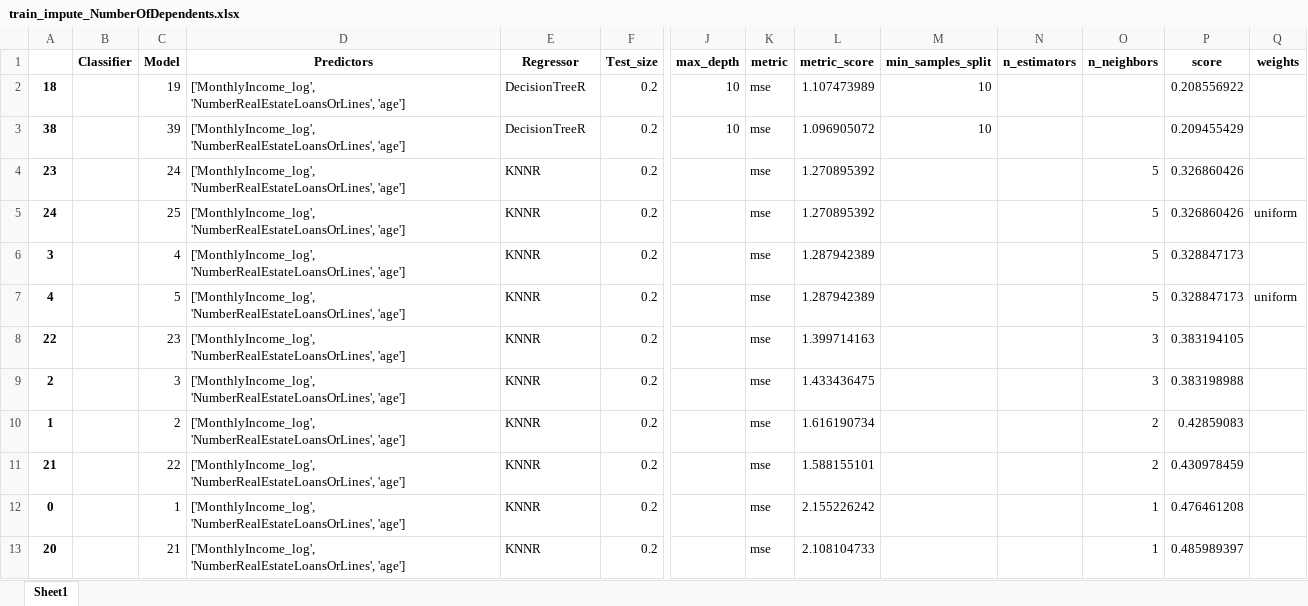
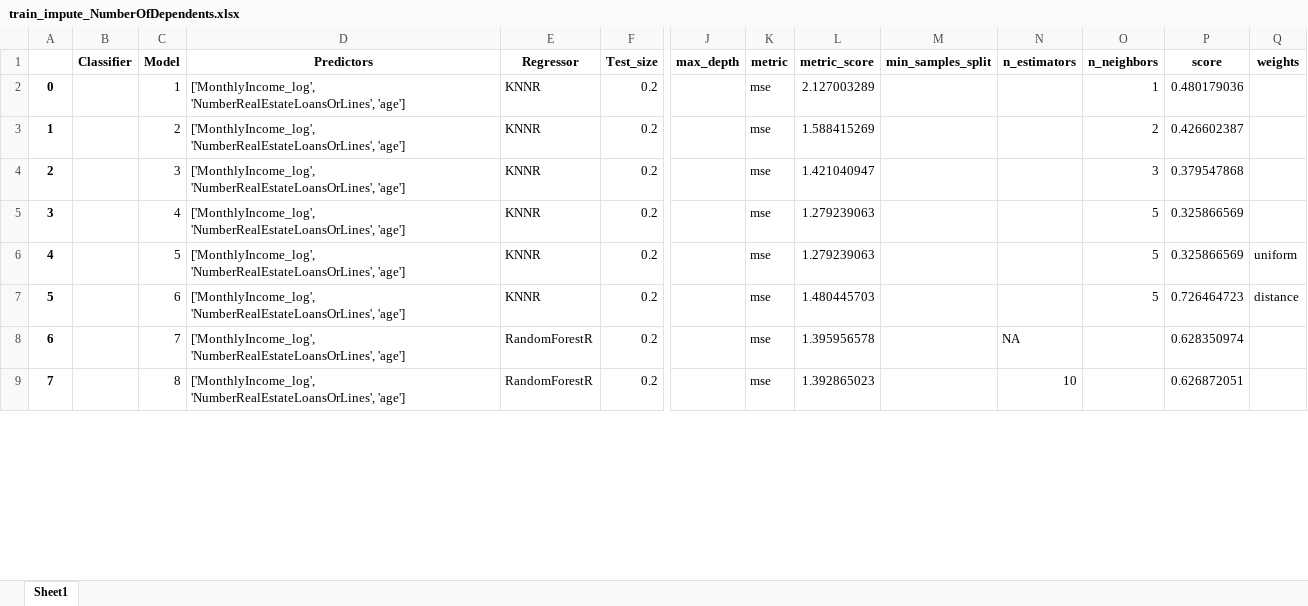
Before and after one commit to rduvoisin/cappml, an Excel workbook: pa2/train_impute_NumberOfDependents.xlsx, sheet Sheet1, drawn as a sheet; only a part is shown, gaps mark what is left out; values as stored, in another font and other column widths than the file's, no borders; removed rows and columns are numbered as before the commit, all else as after; rows hold the shown columns only; the diff covers the shown part only; the diff names each change by its address in the sheet, - before the commit and + after, or states it on an @@ line.

```diff
--- a/pa2/train_impute_NumberOfDependents.xlsx (sheet Sheet1)
+++ b/pa2/train_impute_NumberOfDependents.xlsx (sheet Sheet1)
-row 2: 18 |  | 19 | ['MonthlyIncome_log', 'NumberRealEstateLoansOrLines', 'age'] | DecisionTreeR | 0.2 | 10 | mse | 1.107473989 | 10 |  |  | 0.208556922
-row 3: 38 |  | 39 | ['MonthlyIncome_log', 'NumberRealEstateLoansOrLines', 'age'] | DecisionTreeR | 0.2 | 10 | mse | 1.096905072 | 10 |  |  | 0.209455429
-A2: 23
+A2: 0
-C2 (Model): 24
+C2 (Model): 1
-L2 (metric_score): 1.270895392
+L2 (metric_score): 2.127003289
-O2 (n_neighbors): 5
+O2 (n_neighbors): 1
-P2 (score): 0.326860426
+P2 (score): 0.480179036
-A3: 24
+A3: 1
-C3 (Model): 25
+C3 (Model): 2
-L3 (metric_score): 1.270895392
+L3 (metric_score): 1.588415269
-O3 (n_neighbors): 5
+O3 (n_neighbors): 2
-P3 (score): 0.326860426
+P3 (score): 0.426602387
-Q3 (weights): uniform
+Q3 (weights): (empty)
+row 4: 2 |  | 3 | ['MonthlyIncome_log', 'NumberRealEstateLoansOrLines', 'age'] | KNNR | 0.2 |  | mse | 1.421040947 |  |  | 3 | 0.379547868
-L5:L6 (metric_score): 1.287942389
+L5:L6 (metric_score): 1.279239063
-P5:P6 (score): 0.328847173
+P5:P6 (score): 0.325866569
-A7: 22
+A7: 5
-C7 (Model): 23
+C7 (Model): 6
-L7 (metric_score): 1.399714163
+L7 (metric_score): 1.480445703
-O7 (n_neighbors): 3
+O7 (n_neighbors): 5
-P7 (score): 0.383194105
+P7 (score): 0.726464723
-Q7 (weights): (empty)
+Q7 (weights): distance
-row 9: 2 |  | 3 | ['MonthlyIncome_log', 'NumberRealEstateLoansOrLines', 'age'] | KNNR | 0.2 |  | mse | 1.433436475 |  |  | 3 | 0.383198988
-row 10: 1 |  | 2 | ['MonthlyIncome_log', 'NumberRealEstateLoansOrLines', 'age'] | KNNR | 0.2 |  | mse | 1.616190734 |  |  | 2 | 0.42859083
-row 11: 21 |  | 22 | ['MonthlyIncome_log', 'NumberRealEstateLoansOrLines', 'age'] | KNNR | 0.2 |  | mse | 1.588155101 |  |  | 2 | 0.430978459
-row 12: 0 |  | 1 | ['MonthlyIncome_log', 'NumberRealEstateLoansOrLines', 'age'] | KNNR | 0.2 |  | mse | 2.155226242 |  |  | 1 | 0.476461208
-row 13: 20 |  | 21 | ['MonthlyIncome_log', 'NumberRealEstateLoansOrLines', 'age'] | KNNR | 0.2 |  | mse | 2.108104733 |  |  | 1 | 0.485989397
+row 8: 6 |  | 7 | ['MonthlyIncome_log', 'NumberRealEstateLoansOrLines', 'age'] | RandomForestR | 0.2 |  | mse | 1.395956578 |  | NA |  | 0.628350974
+row 9: 7 |  | 8 | ['MonthlyIncome_log', 'NumberRealEstateLoansOrLines', 'age'] | RandomForestR | 0.2 |  | mse | 1.392865023 |  | 10 |  | 0.626872051
```
Also changed, not shown: 13 added rows, 9 removed rows and 67 edited cells elsewhere in this sheet, pa2/train_impute_MonthlyIncome.xlsx, pa2/train_impute_SeriousDlqin2yrs.xlsx, 3 other files.
